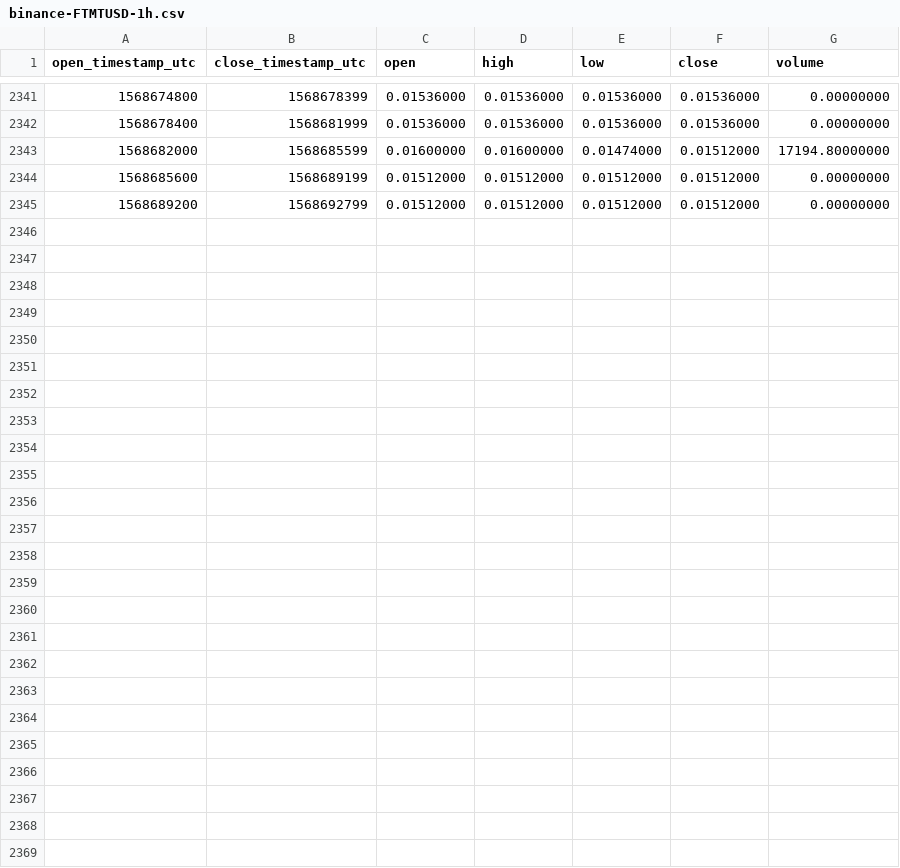
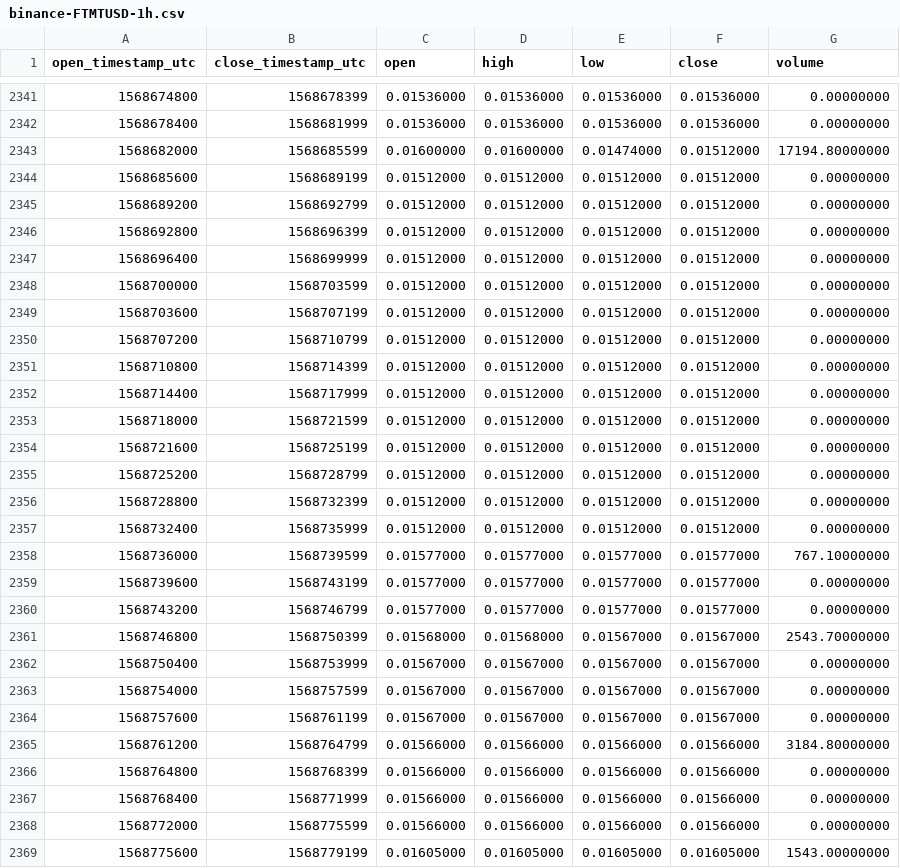
Before and after one commit to cryptobigbro/binance-FTMTUSD, a CSV file: binance-FTMTUSD-1h.csv, drawn as a sheet; only a part is shown, gaps mark what is left out.

Commit message:
Update OHLCV data.

```diff
--- a/binance-FTMTUSD-1h.csv
+++ b/binance-FTMTUSD-1h.csv
@@ -2345 +2345,25 @@ open_timestamp_utc,close_timestamp_utc,open,high,low,close,volume
 1568689200,1568692799,0.01512000,0.01512000,0.01512000,0.01512000,0.00000000
+1568692800,1568696399,0.01512000,0.01512000,0.01512000,0.01512000,0.00000000
+1568696400,1568699999,0.01512000,0.01512000,0.01512000,0.01512000,0.00000000
+1568700000,1568703599,0.01512000,0.01512000,0.01512000,0.01512000,0.00000000
+1568703600,1568707199,0.01512000,0.01512000,0.01512000,0.01512000,0.00000000
+1568707200,1568710799,0.01512000,0.01512000,0.01512000,0.01512000,0.00000000
+1568710800,1568714399,0.01512000,0.01512000,0.01512000,0.01512000,0.00000000
+1568714400,1568717999,0.01512000,0.01512000,0.01512000,0.01512000,0.00000000
+1568718000,1568721599,0.01512000,0.01512000,0.01512000,0.01512000,0.00000000
+1568721600,1568725199,0.01512000,0.01512000,0.01512000,0.01512000,0.00000000
+1568725200,1568728799,0.01512000,0.01512000,0.01512000,0.01512000,0.00000000
+1568728800,1568732399,0.01512000,0.01512000,0.01512000,0.01512000,0.00000000
+1568732400,1568735999,0.01512000,0.01512000,0.01512000,0.01512000,0.00000000
+1568736000,1568739599,0.01577000,0.01577000,0.01577000,0.01577000,767.10000000
+1568739600,1568743199,0.01577000,0.01577000,0.01577000,0.01577000,0.00000000
+1568743200,1568746799,0.01577000,0.01577000,0.01577000,0.01577000,0.00000000
+1568746800,1568750399,0.01568000,0.01568000,0.01567000,0.01567000,2543.70000000
+1568750400,1568753999,0.01567000,0.01567000,0.01567000,0.01567000,0.00000000
+1568754000,1568757599,0.01567000,0.01567000,0.01567000,0.01567000,0.00000000
+1568757600,1568761199,0.01567000,0.01567000,0.01567000,0.01567000,0.00000000
+1568761200,1568764799,0.01566000,0.01566000,0.01566000,0.01566000,3184.80000000
+1568764800,1568768399,0.01566000,0.01566000,0.01566000,0.01566000,0.00000000
+1568768400,1568771999,0.01566000,0.01566000,0.01566000,0.01566000,0.00000000
+1568772000,1568775599,0.01566000,0.01566000,0.01566000,0.01566000,0.00000000
+1568775600,1568779199,0.01605000,0.01605000,0.01605000,0.01605000,1543.00000000
```
Also changed, not shown: binance-FTMTUSD-1d.csv.
